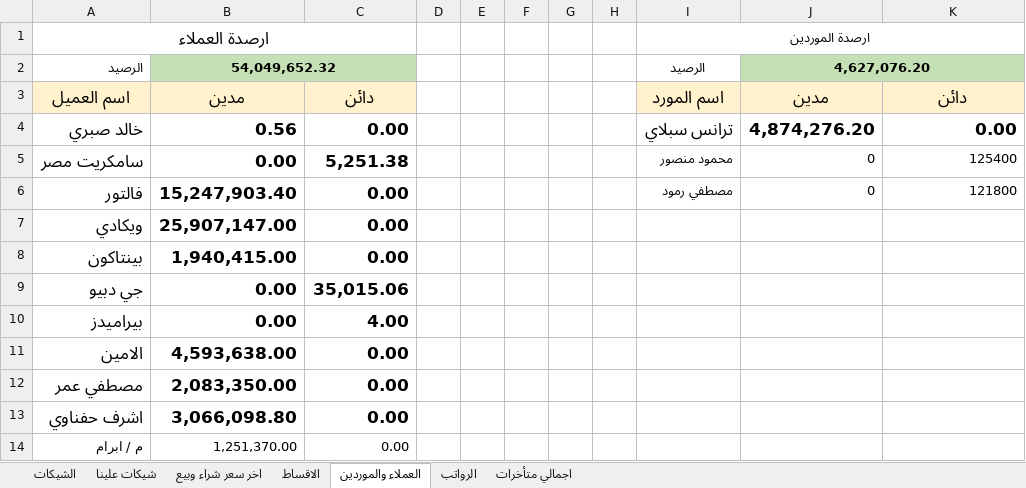
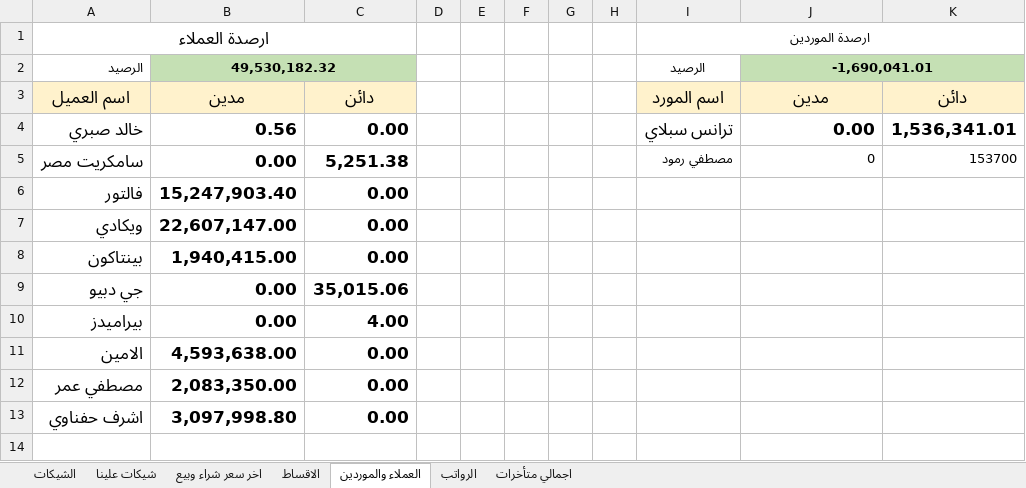
Before and after one commit to ah7306771-lang/ChillOut-Construction-app, an Excel workbook: APP.xlsx, sheet العملاء والموردين, drawn as a sheet; values as stored, in another font and other column widths than the file's, no borders; the diff names each change by its address in the sheet, - before the commit and + after, or states it on an @@ line.

```diff
--- a/APP.xlsx (sheet العملاء والموردين)
+++ b/APP.xlsx (sheet العملاء والموردين)
-B2: 54,049,652.32
+B2: 49,530,182.32
-J2: 4,627,076.20
+J2: -1,690,041.01
-J4: 4,874,276.20
+J4: 0.00
-K4: 0.00
+K4: 1,536,341.01
-I5: محمود منصور
+I5: مصطفي رمود
-K5: 125400
+K5: 153700
-I6: مصطفي رمود
+I6: (empty)
-J6: 0
+J6: (empty)
-K6: 121800
+K6: (empty)
-B7: 25,907,147.00
+B7: 22,607,147.00
-B13: 3,066,098.80
+B13: 3,097,998.80
-row 14: م / ابرام | 1,251,370.00 | 0.00
```
Also changed, not shown: sheet اخر سعر شراء وبيع, sheet الشيكات, sheet اجمالي متأخرات.
